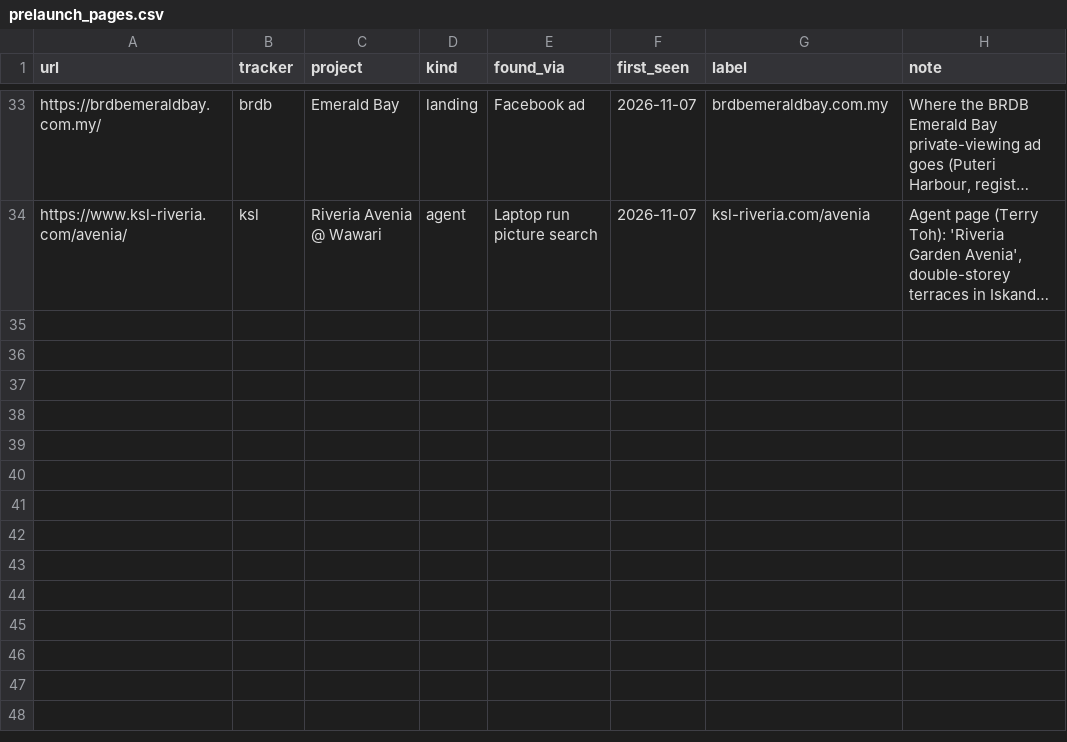
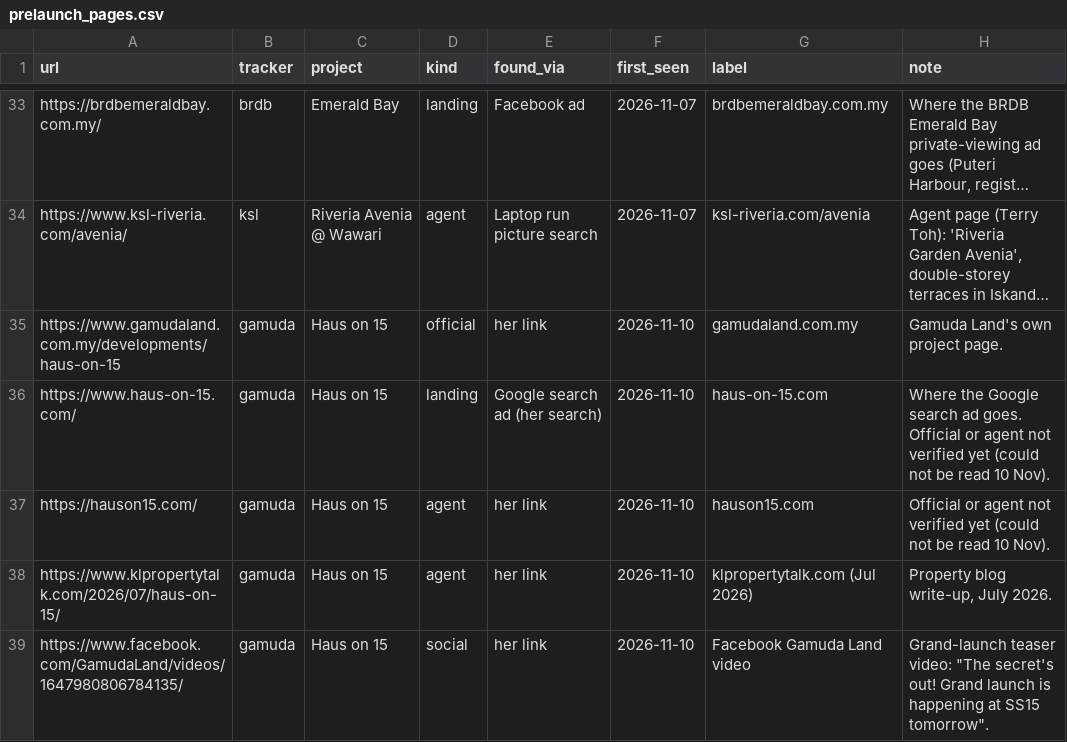
Before and after one commit to smtcu/teduh-tracker, a CSV file: data/prelaunch_pages.csv, drawn as a sheet; only a part is shown, gaps mark what is left out; long unchanged cells end in …; the diff names each change by its address in the sheet, - before the commit and + after, or states it on an @@ line.

```diff
--- a/data/prelaunch_pages.csv
+++ b/data/prelaunch_pages.csv
+row 35: https://www.gamudaland.com.my/developments/haus-on-15 | gamuda | Haus on 15 | official | her link | 2026-11-10 | gamudaland.com.my | Gamuda Land's own project page.
+row 36: https://www.haus-on-15.com/ | gamuda | Haus on 15 | landing | Google search ad (her search) | 2026-11-10 | haus-on-15.com | Where the Google search ad goes. Official or agent not verified yet (could not be read 10 Nov).
+row 37: https://hauson15.com/ | gamuda | Haus on 15 | agent | her link | 2026-11-10 | hauson15.com | Official or agent not verified yet (could not be read 10 Nov).
+row 38: https://www.klpropertytalk.com/2026/07/haus-on-15/ | gamuda | Haus on 15 | agent | her link | 2026-11-10 | klpropertytalk.com (Jul 2026) | Property blog write-up, July 2026.
+row 39: https://www.facebook.com/GamudaLand/videos/1647980806784135/ | gamuda | Haus on 15 | social | her link | 2026-11-10 | Facebook Gamuda Land video | Grand-launch teaser video: "The secret's out! Grand launch is happening at SS15 tomorrow".
```
Also changed, not shown: data/developer_families.csv, data/prelaunch_finds.csv, 2 other files.
